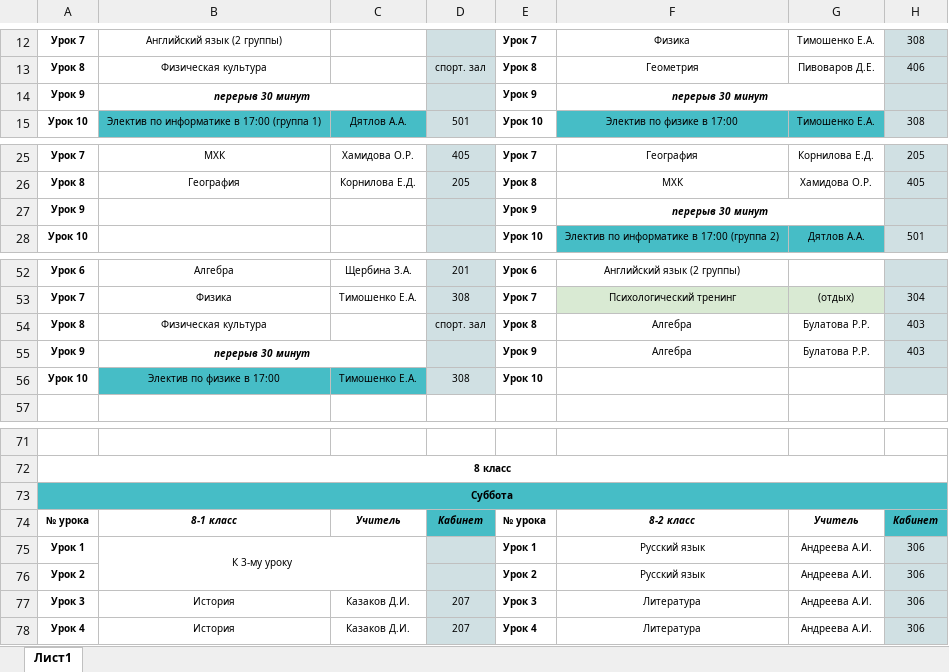
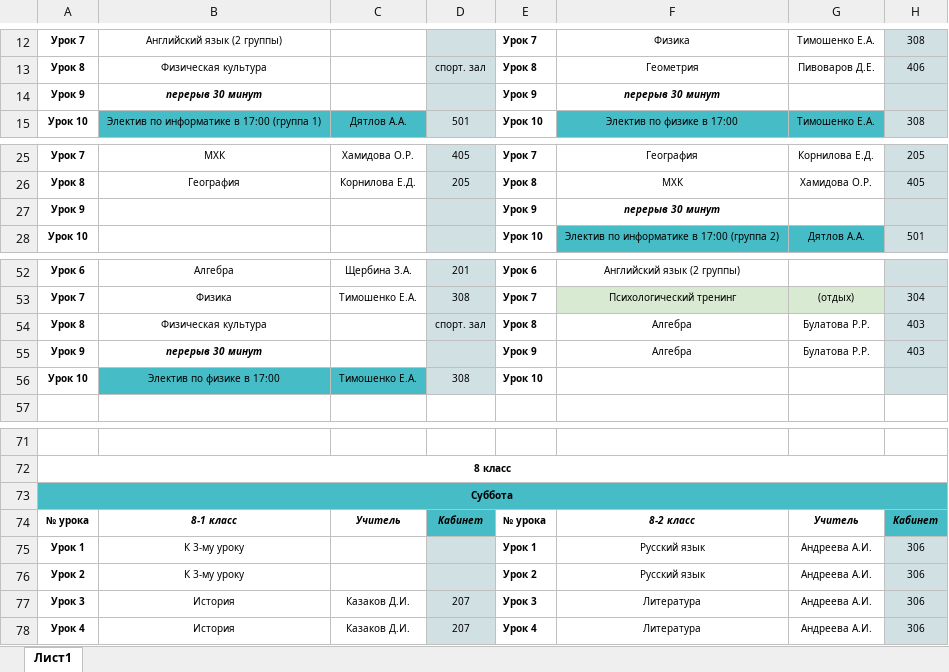
Before and after one commit to machnevegor/PUM-VKBot, an Excel workbook: botCode/excelDatabase/8class/8class.xlsx, sheet Лист1, drawn as a sheet; only a part is shown, gaps mark what is left out; values as stored, in another font and other column widths than the file's, no borders; the diff names each change by its address in the sheet, - before the commit and + after, or states it on an @@ line.

```diff
--- a/botCode/excelDatabase/8class/8class.xlsx (sheet Лист1)
+++ b/botCode/excelDatabase/8class/8class.xlsx (sheet Лист1)
-B14:C14 merged
-F14:G14 merged
-F27:G27 merged
-B55:C55 merged
-B75:C76 merged
-B76: (empty)
+B76: К 3-му уроку
```
Also changed, not shown: botCode/excelDatabase/10class/10class.xlsx, botCode/excelDatabase/11class/11class.xlsx, 5 other files.
